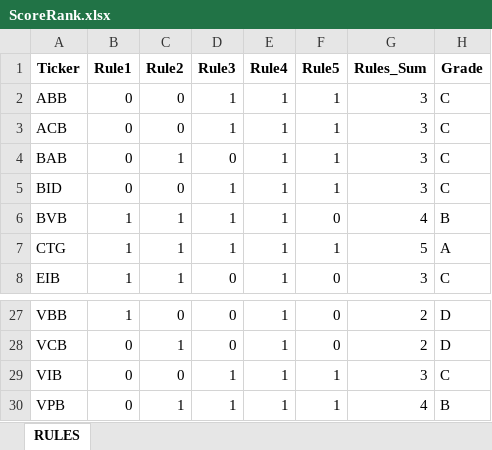
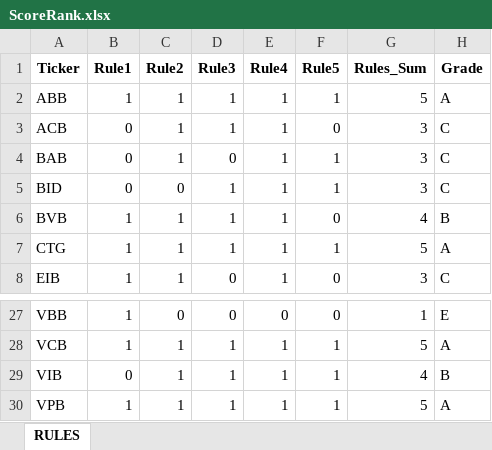
Before and after one commit to NOA-2103TPH/Danh-m-c-margin, an Excel workbook: result/ScoreRank.xlsx, sheet RULES, drawn as a sheet; only a part is shown, gaps mark what is left out; values as stored, in another font and other column widths than the file's, no borders; the diff covers the shown part only; the diff names each change by its address in the sheet, - before the commit and + after, or states it on an @@ line.

```diff
--- a/result/ScoreRank.xlsx (sheet RULES)
+++ b/result/ScoreRank.xlsx (sheet RULES)
-B2 (Rule1): 0
+B2 (Rule1): 1
-C2:C3 (Rule2): 0
+C2:C3 (Rule2): 1
-G2 (Rules_Sum): 3
+G2 (Rules_Sum): 5
-H2 (Grade): C
+H2 (Grade): A
-F3 (Rule5): 1
+F3 (Rule5): 0
-E27 (Rule4): 1
+E27 (Rule4): 0
-G27 (Rules_Sum): 2
+G27 (Rules_Sum): 1
-H27 (Grade): D
+H27 (Grade): E
-B28 (Rule1): 0
+B28 (Rule1): 1
-D28 (Rule3): 0
+D28 (Rule3): 1
-F28 (Rule5): 0
+F28 (Rule5): 1
-G28 (Rules_Sum): 2
+G28 (Rules_Sum): 5
-H28 (Grade): D
+H28 (Grade): A
-C29 (Rule2): 0
+C29 (Rule2): 1
-G29 (Rules_Sum): 3
+G29 (Rules_Sum): 4
-H29 (Grade): C
+H29 (Grade): B
-B30 (Rule1): 0
+B30 (Rule1): 1
-G30 (Rules_Sum): 4
+G30 (Rules_Sum): 5
-H30 (Grade): B
+H30 (Grade): A
```
Also changed, not shown: 31 edited cells elsewhere in this sheet, bank_model/data/BankFieldDictionary.xlsx, result/ck_final.xlsx, 23 other files.
